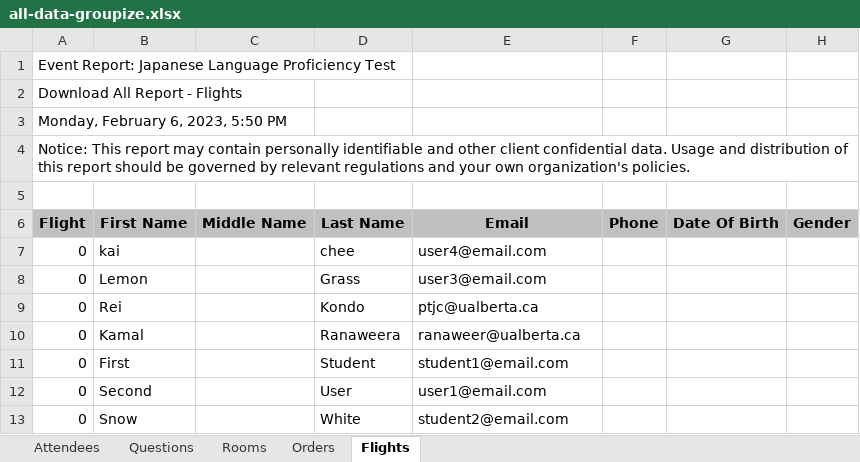
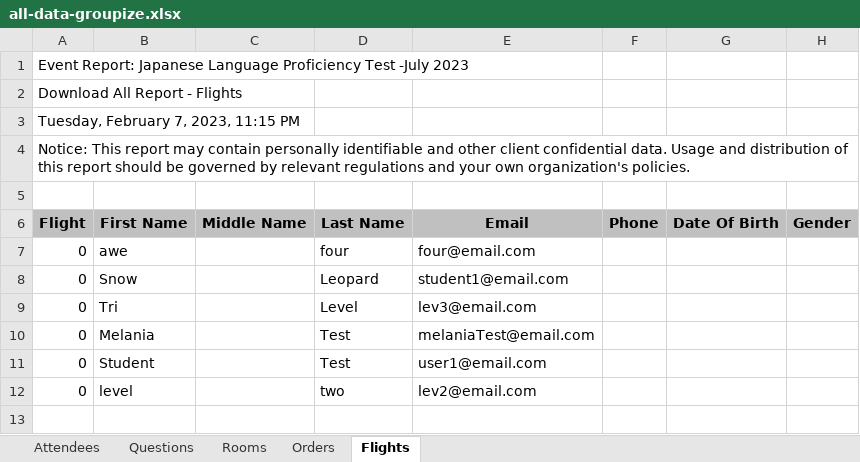
Before and after one commit to melaniar/JLPTPRocessor, an Excel workbook: JLPTProcessor/all-data-groupize.xlsx, sheet Flights, drawn as a sheet; only a part is shown; values as stored, in another font and other column widths than the file's, no borders; removed rows and columns are numbered as before the commit, all else as after; rows hold the shown columns only; the diff names each change by its address in the sheet, - before the commit and + after, or states it on an @@ line.

```diff
--- a/JLPTProcessor/all-data-groupize.xlsx (sheet Flights)
+++ b/JLPTProcessor/all-data-groupize.xlsx (sheet Flights)
-A1: …Proficiency Test
+A1: …Proficiency Test -July 2023
-A3: Monday, February 6, 2023, 5:50 PM
+A3: Tuesday, February 7, 2023, 11:15 PM
-row 7: 0 | kai |  | chee | user4@email.com
-B7: Lemon
+B7: awe
-D7: Grass
+D7: four
-E7: user3@email.com
+E7: four@email.com
-row 9: 0 | Rei |  | Kondo | ptjc@ualberta.ca
-row 10: 0 | Kamal |  | Ranaweera | ranaweer@ualberta.ca
-B8: First
+B8: Snow
-D8: Student
+D8: Leopard
+row 9: 0 | Tri |  | Level | lev3@email.com
+row 10: 0 | Melania |  | Test | melaniaTest@email.com
-B11: Second
+B11: Student
-D11: User
+D11: Test
-B12: Snow
+B12: level
-D12: White
+D12: two
-E12: student2@email.com
+E12: lev2@email.com
```
Also changed, not shown: sheet Questions, sheet Attendees, sheet Orders, sheet Rooms, 8 other files.
